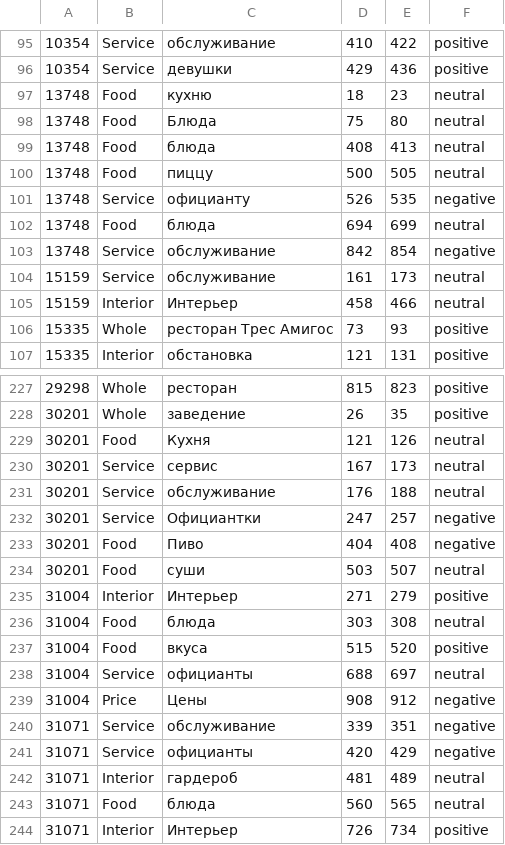
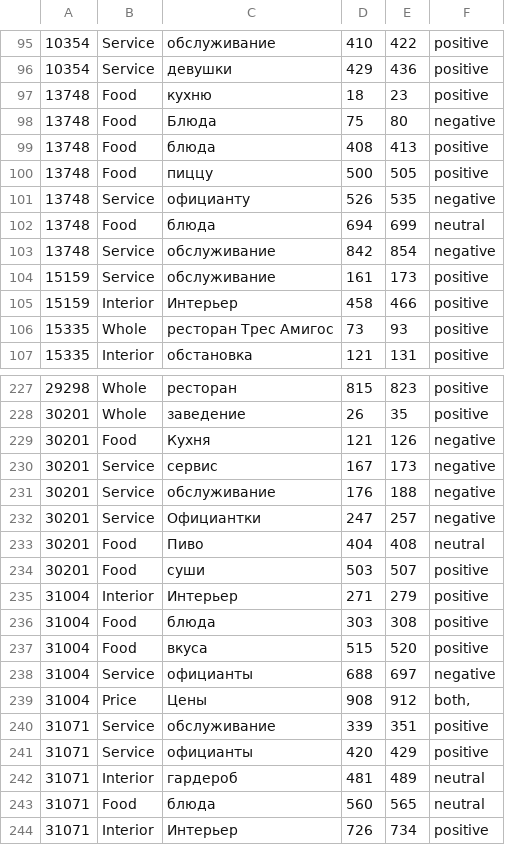
Before and after one commit to Ne-minus/auto_nlp_crf, a CSV file: data/res/aspects_pred.csv, drawn as a sheet; only a part is shown, gaps mark what is left out; the diff covers the shown part only.

```diff
--- a/data/res/aspects_pred.csv
+++ b/data/res/aspects_pred.csv
@@ -96,6 +96,6 @@
 10354	Service	девушки	429	436	positive
-13748	Food	кухню	18	23	neutral
-13748	Food	Блюда	75	80	neutral
-13748	Food	блюда	408	413	neutral
-13748	Food	пиццу	500	505	neutral
+13748	Food	кухню	18	23	positive
+13748	Food	Блюда	75	80	negative
+13748	Food	блюда	408	413	positive
+13748	Food	пиццу	500	505	positive
 13748	Service	официанту	526	535	negative
@@ -103,4 +103,4 @@
 13748	Service	обслуживание	842	854	negative
-15159	Service	обслуживание	161	173	neutral
-15159	Interior	Интерьер	458	466	neutral
+15159	Service	обслуживание	161	173	positive
+15159	Interior	Интерьер	458	466	positive
 15335	Whole	ресторан Трес Амигос	73	93	positive
@@ -228,15 +228,15 @@
 30201	Whole	заведение	26	35	positive
-30201	Food	Кухня	121	126	neutral
-30201	Service	сервис	167	173	neutral
-30201	Service	обслуживание	176	188	neutral
+30201	Food	Кухня	121	126	negative
+30201	Service	сервис	167	173	negative
+30201	Service	обслуживание	176	188	negative
 30201	Service	Официантки	247	257	negative
-30201	Food	Пиво	404	408	negative
-30201	Food	суши	503	507	neutral
+30201	Food	Пиво	404	408	neutral
+30201	Food	суши	503	507	positive
 31004	Interior	Интерьер	271	279	positive
-31004	Food	блюда	303	308	neutral
+31004	Food	блюда	303	308	positive
 31004	Food	вкуса	515	520	positive
-31004	Service	официанты	688	697	neutral
-31004	Price	Цены	908	912	negative
-31071	Service	обслуживание	339	351	negative
-31071	Service	официанты	420	429	negative
+31004	Service	официанты	688	697	negative
+31004	Price	Цены	908	912	both,
+31071	Service	обслуживание	339	351	positive
+31071	Service	официанты	420	429	positive
 31071	Interior	гардероб	481	489	neutral
```
Also changed, not shown: 92 edited cells elsewhere in this file, data/res/categories_pred.csv, 3 other files.
